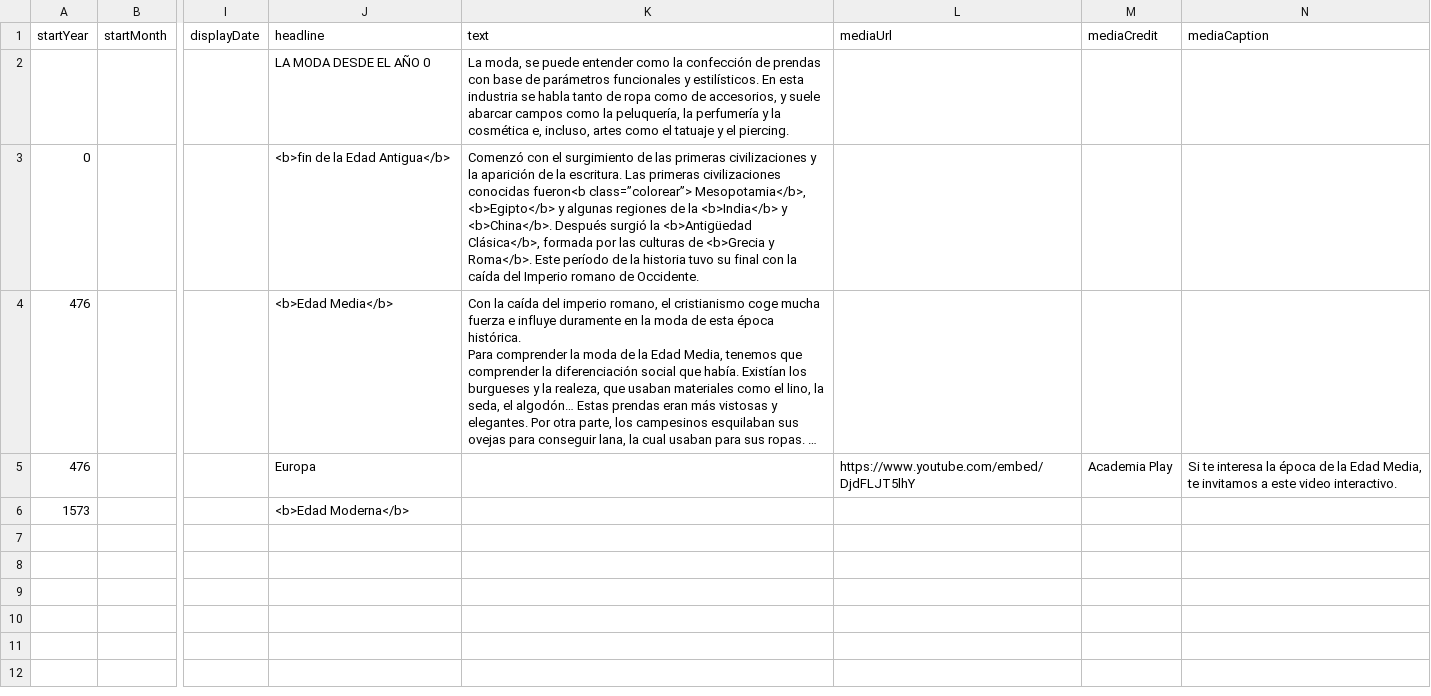
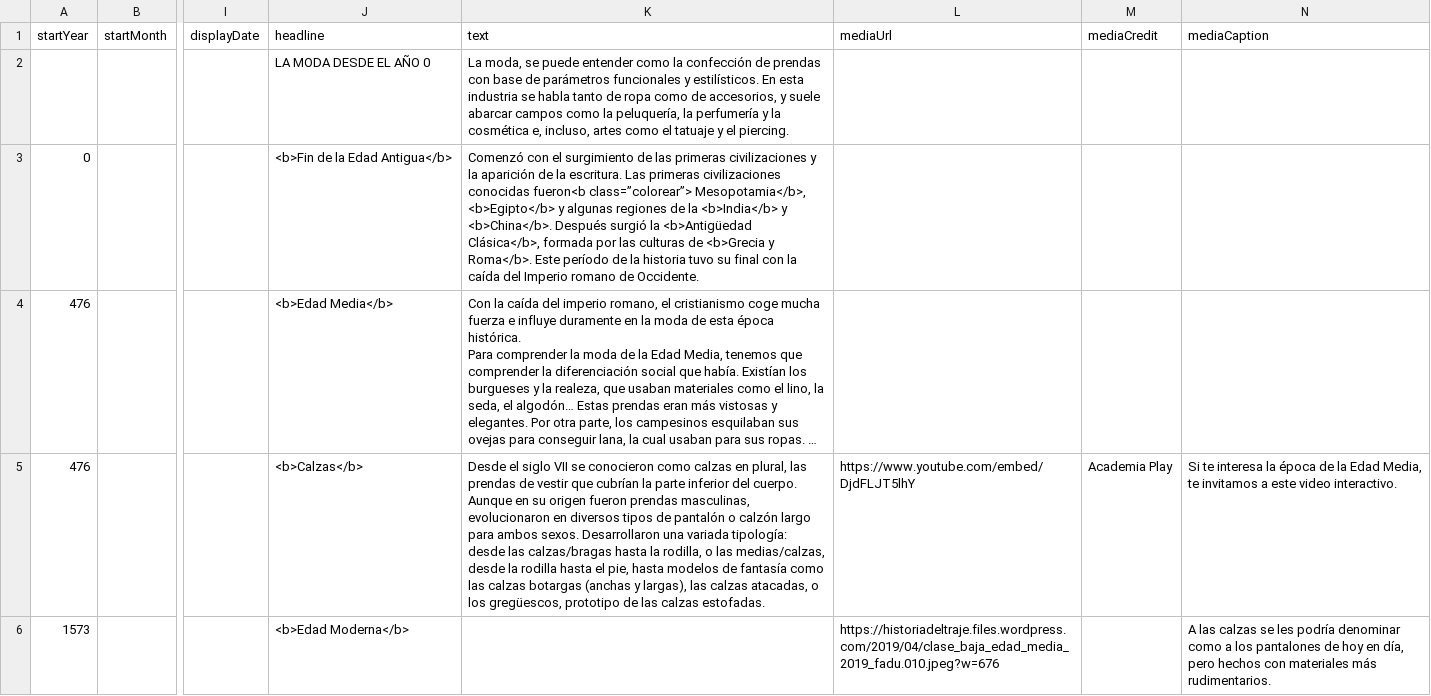
Before and after one commit to DeustoKom/PWEB21-cronologia, a CSV file: docs/grupo2/timeline-data.csv, drawn as a sheet; only a part is shown, gaps mark what is left out; long unchanged cells end in …; the diff names each change by its address in the sheet, - before the commit and + after, or states it on an @@ line.

Commit message:
Add files via upload

```diff
--- a/docs/grupo2/timeline-data.csv
+++ b/docs/grupo2/timeline-data.csv
-J3 (headline): <b>fin de la Edad Antigua</b>
+J3 (headline): <b>Fin de la Edad Antigua</b>
-J5 (headline): Europa
+J5 (headline): <b>Calzas</b>
-K5 (text): (empty)
+K5 (text): Desde el siglo VII se conocieron como calzas en plural, las prendas de vestir que cubrían la parte inferior del cuerpo. Aunque en su origen fueron prendas masculinas, evolucionaron en diversos tipos de pantalón o calzón largo para ambos sexos. Desarrollaron una variada tipología: desde las calzas/bragas hasta la rodilla, o las medias/calzas, desde la rodilla hasta el pie, hasta modelos de fantasía como las calzas botargas (anchas y largas), las calzas atacadas, o los gregüescos, prototipo de las calzas estofadas.
-L6 (mediaUrl): (empty)
+L6 (mediaUrl): https://historiadeltraje.files.wordpress.com/2019/04/clase_baja_edad_media_2019_fadu.010.jpeg?w=676
-N6 (mediaCaption): (empty)
+N6 (mediaCaption): A las calzas se les podría denominar como a los pantalones de hoy en día, pero hechos con materiales más rudimentarios.
```
